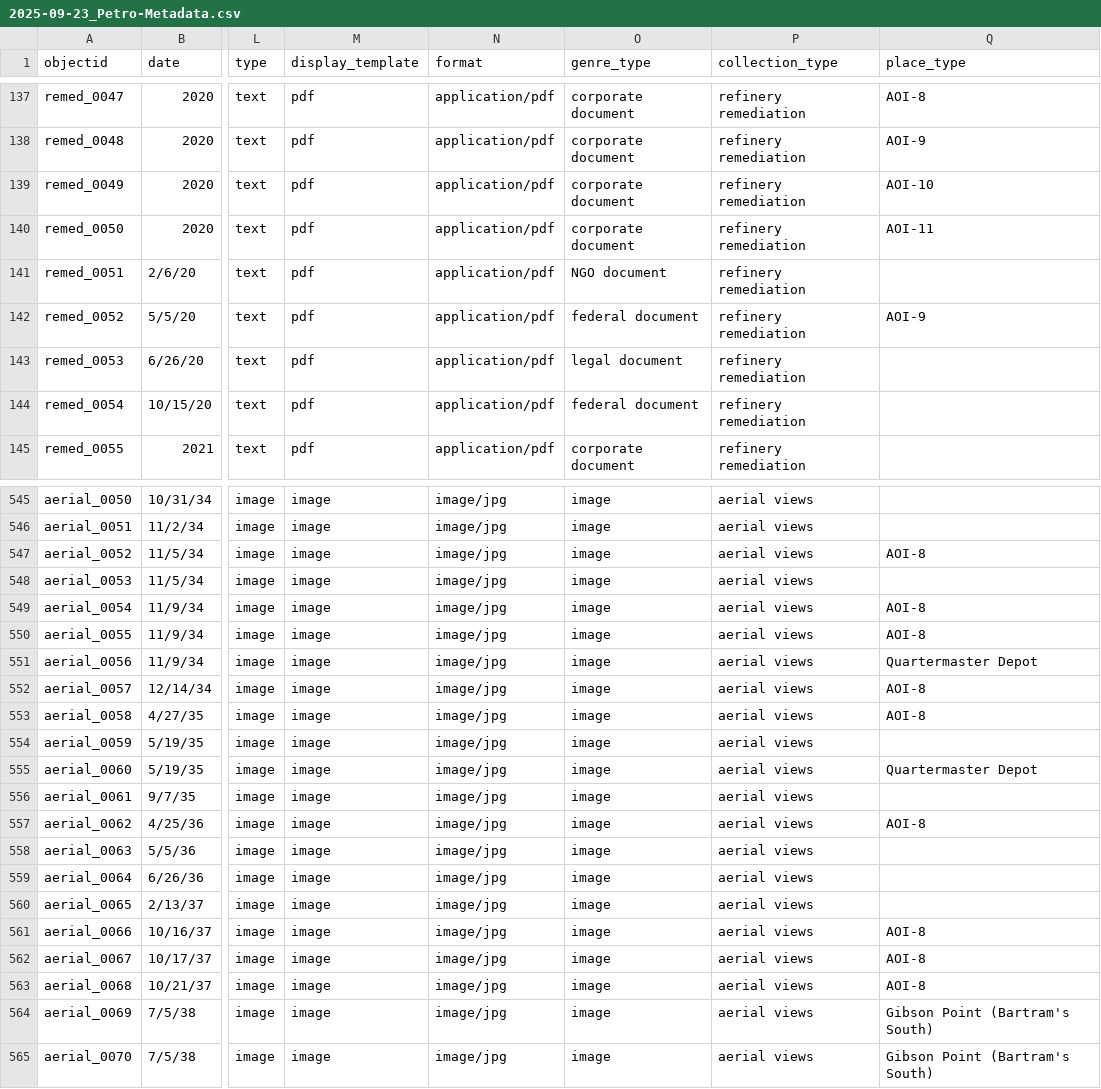
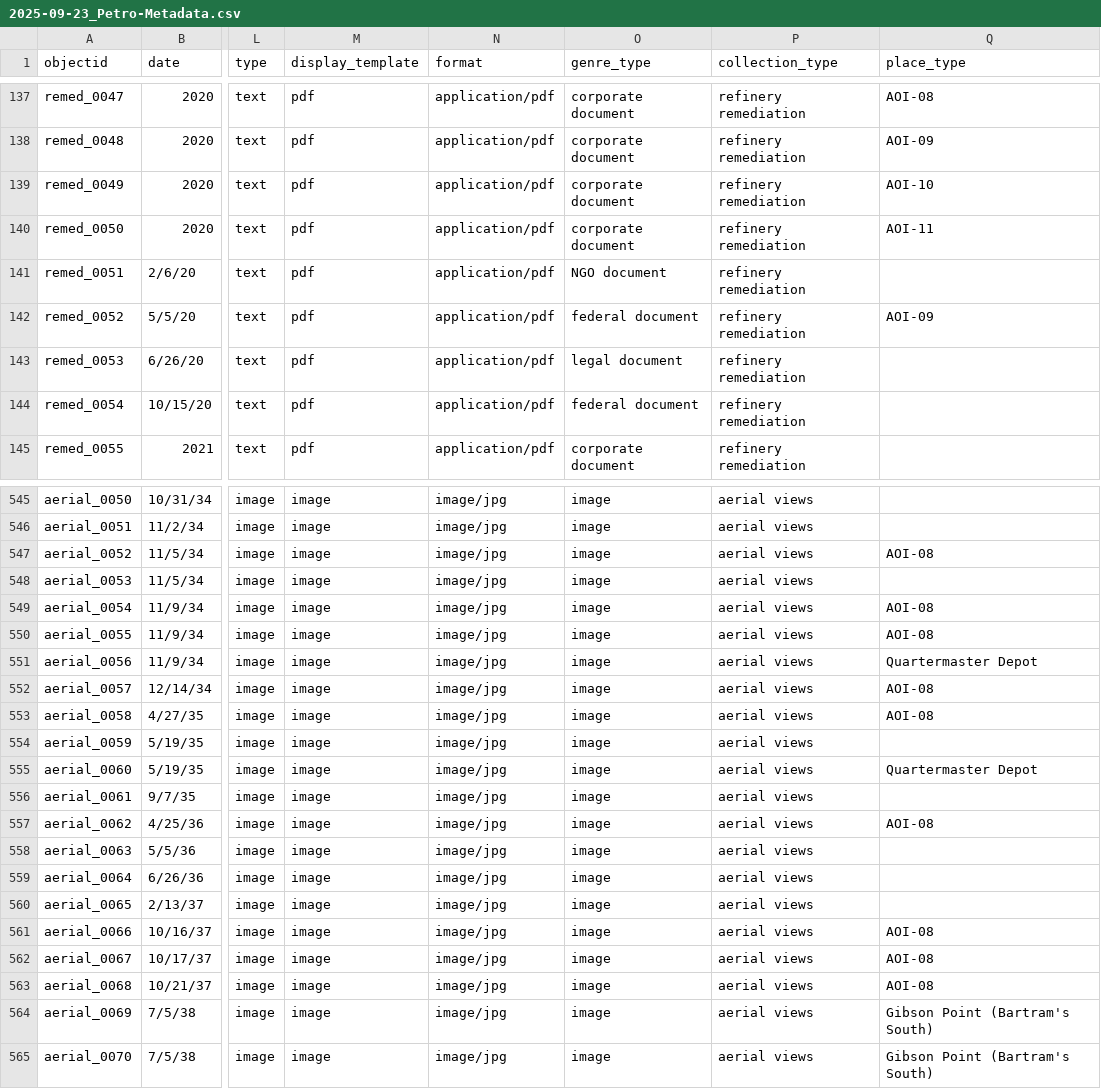
Before and after one commit to benliebersohn/petrosylvania-collection-builder, a CSV file: _data/2025-09-23_Petro-Metadata.csv, drawn as a sheet; only a part is shown, gaps mark what is left out; the diff covers the shown part only; the diff names each change by its address in the sheet, - before the commit and + after, or states it on an @@ line.

```diff
--- a/_data/2025-09-23_Petro-Metadata.csv
+++ b/_data/2025-09-23_Petro-Metadata.csv
-Q137 (place_type): AOI-8
+Q137 (place_type): AOI-08
-Q138 (place_type): AOI-9
+Q138 (place_type): AOI-09
-Q142 (place_type): AOI-9
+Q142 (place_type): AOI-09
-Q547 (place_type): AOI-8
+Q547 (place_type): AOI-08
-Q549:Q550 (place_type): AOI-8
+Q549:Q550 (place_type): AOI-08
-Q552:Q553 (place_type): AOI-8
+Q552:Q553 (place_type): AOI-08
-Q557 (place_type): AOI-8
+Q557 (place_type): AOI-08
-Q561:Q563 (place_type): AOI-8
+Q561:Q563 (place_type): AOI-08
```
Also changed, not shown: 45 edited cells elsewhere in this file.
